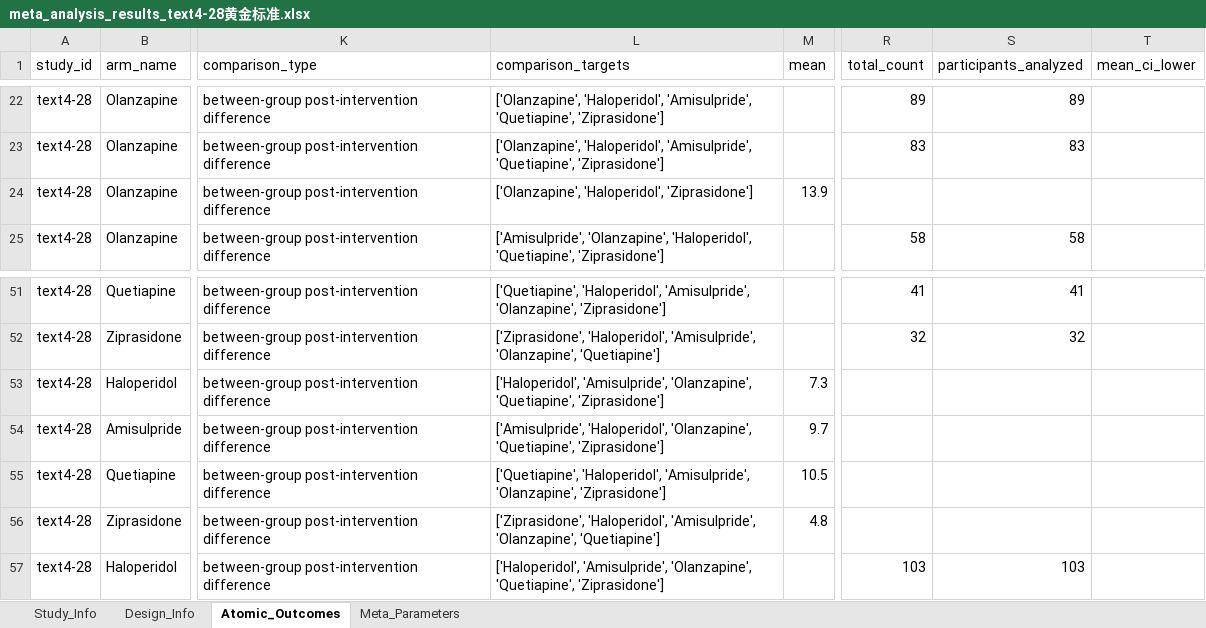
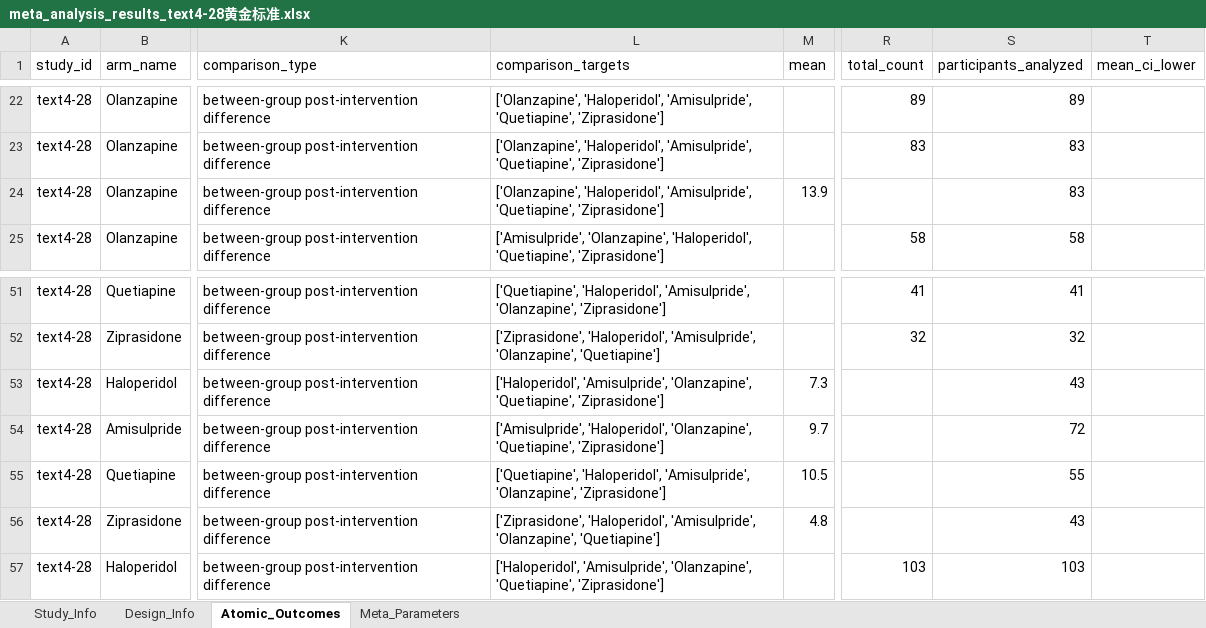
Before and after one commit to yijiajiajiajiajia/MAU-RCT-Extraction, an Excel workbook: Large-Scale Psychiatry Meta-Dataset/Gold Standard/meta_analysis_results_text4-28黄金标准.xlsx, sheet Atomic_Outcomes, drawn as a sheet; only a part is shown, gaps mark what is left out; values as stored, in another font and other column widths than the file's, no borders; the diff names each change by its address in the sheet, - before the commit and + after, or states it on an @@ line.

```diff
--- a/Large-Scale Psychiatry Meta-Dataset/Gold Standard/meta_analysis_results_text4-28黄金标准.xlsx (sheet Atomic_Outcomes)
+++ b/Large-Scale Psychiatry Meta-Dataset/Gold Standard/meta_analysis_results_text4-28黄金标准.xlsx (sheet Atomic_Outcomes)
-L24 (comparison_targets): ['Olanzapine', 'Haloperidol', 'Ziprasidone']
+L24 (comparison_targets): ['Olanzapine', 'Haloperidol', 'Amisulpride', 'Quetiapine', 'Ziprasidone']
-S24 (participants_analyzed): (empty)
+S24 (participants_analyzed): 83
-S53 (participants_analyzed): (empty)
+S53 (participants_analyzed): 43
-S54 (participants_analyzed): (empty)
+S54 (participants_analyzed): 72
-S55 (participants_analyzed): (empty)
+S55 (participants_analyzed): 55
-S56 (participants_analyzed): (empty)
+S56 (participants_analyzed): 43
```
Also changed, not shown: Cardiovascular Meta-Dataset/Gold Standard/meta_analysis_results_text5-7黄金标准.xlsx, Large-Scale Psychiatry Meta-Dataset/Gold Standard/meta_analysis_results_text4-27黄金标准.xlsx, 7 other files.
